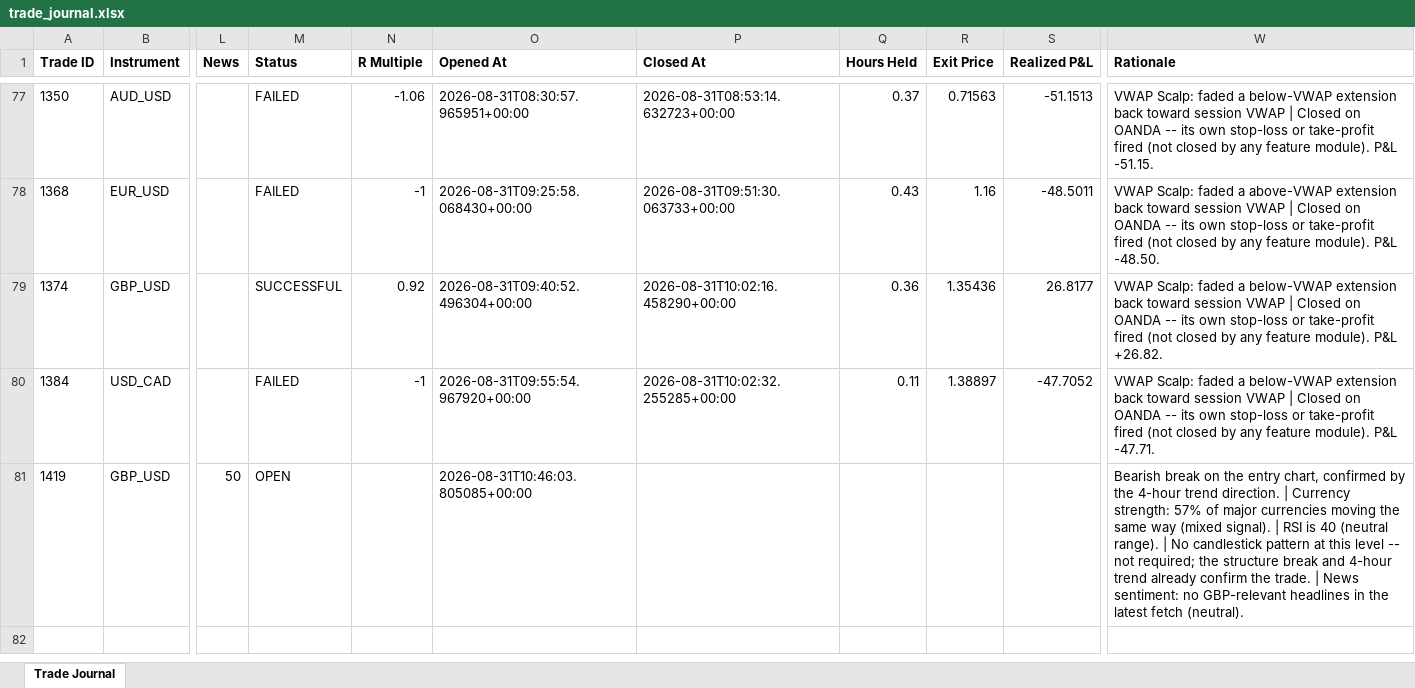
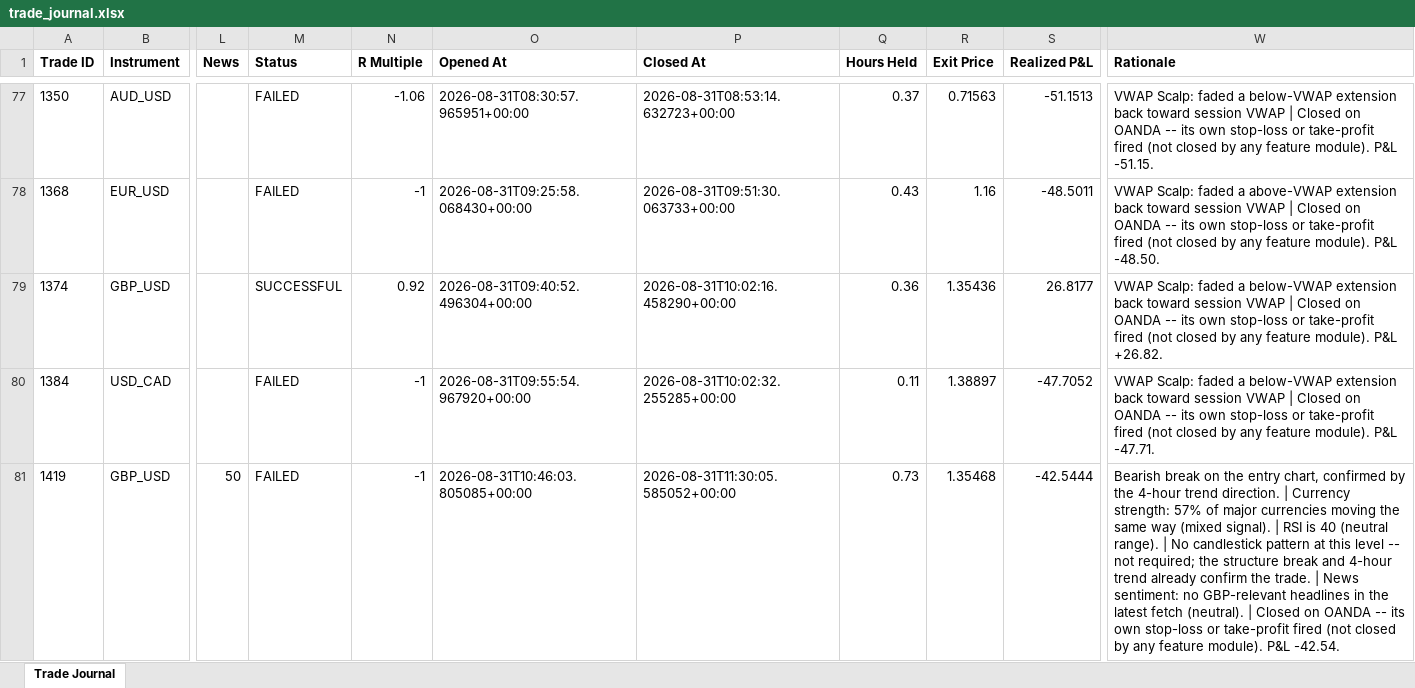
Before and after one commit to wxthesparthaaa/Claude-Forex-Agent, an Excel workbook: trade_journal.xlsx, sheet Trade Journal, drawn as a sheet; only a part is shown, gaps mark what is left out; values as stored, in another font and other column widths than the file's, no borders; the diff names each change by its address in the sheet, - before the commit and + after, or states it on an @@ line.

Commit message:
Update trade_journal.xlsx

```diff
--- a/trade_journal.xlsx (sheet Trade Journal)
+++ b/trade_journal.xlsx (sheet Trade Journal)
-M81 (Status): OPEN
+M81 (Status): FAILED
-N81 (R Multiple): (empty)
+N81 (R Multiple): -1
-P81 (Closed At): (empty)
+P81 (Closed At): 2026-08-31T11:30:05.585052+00:00
-Q81 (Hours Held): (empty)
+Q81 (Hours Held): 0.73
-R81 (Exit Price): (empty)
+R81 (Exit Price): 1.35468
-S81 (Realized P&L): (empty)
+S81 (Realized P&L): -42.5444
-W81 (Rationale): …fetch (neutral).
+W81 (Rationale): …fetch (neutral). | Closed on OANDA -- its own stop-loss or take-profit fired (not closed by any feature module). P&L -42.54.
```
